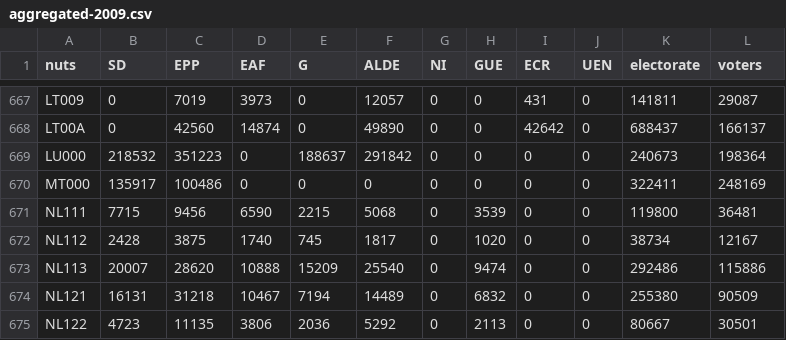
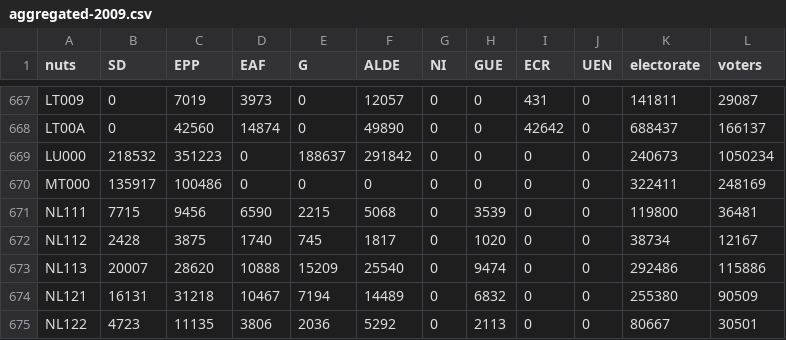
Before and after one commit to economia/euvolby-volebi-mapy, a CSV file: data/aggregated-2009.csv, drawn as a sheet; only a part is shown, gaps mark what is left out.

```diff
--- a/data/aggregated-2009.csv
+++ b/data/aggregated-2009.csv
@@ -668,3 +668,3 @@ LT009,0,7019,3973,0,12057,0,0,431,0,141811,29087
 LT00A,0,42560,14874,0,49890,0,0,42642,0,688437,166137
-LU000,218532,351223,0,188637,291842,0,0,0,0,240673,198364
+LU000,218532,351223,0,188637,291842,0,0,0,0,240673,1050234
 MT000,135917,100486,0,0,0,0,0,0,0,322411,248169
```
Also changed, not shown: data/aggregated-2004.csv.
